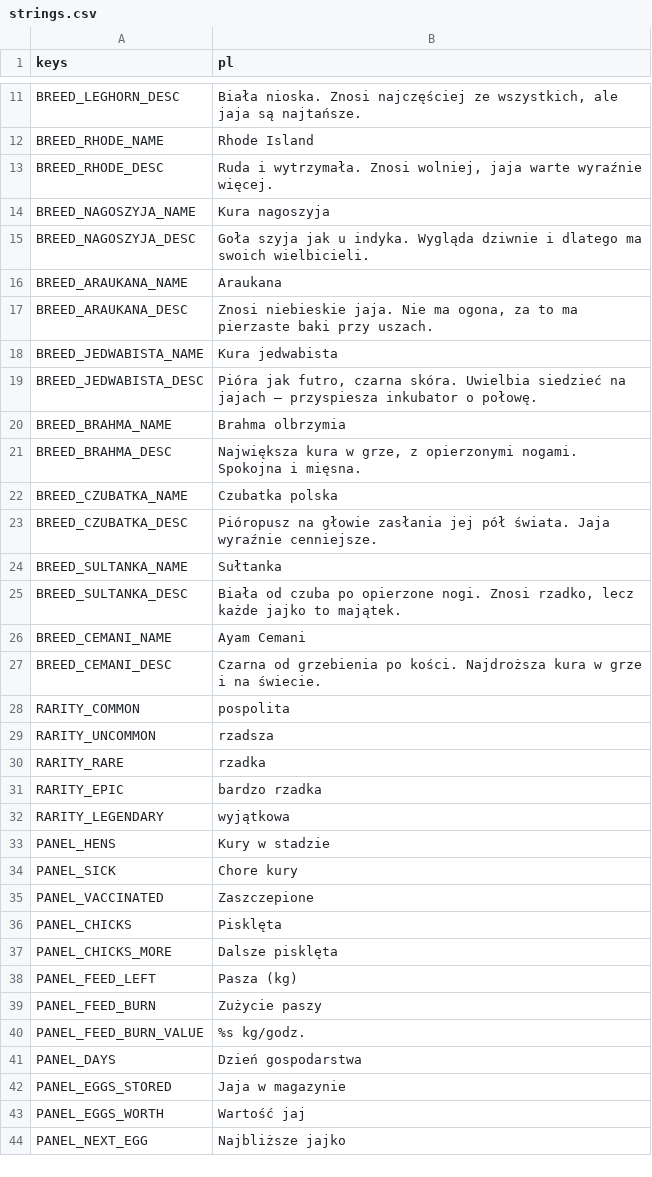
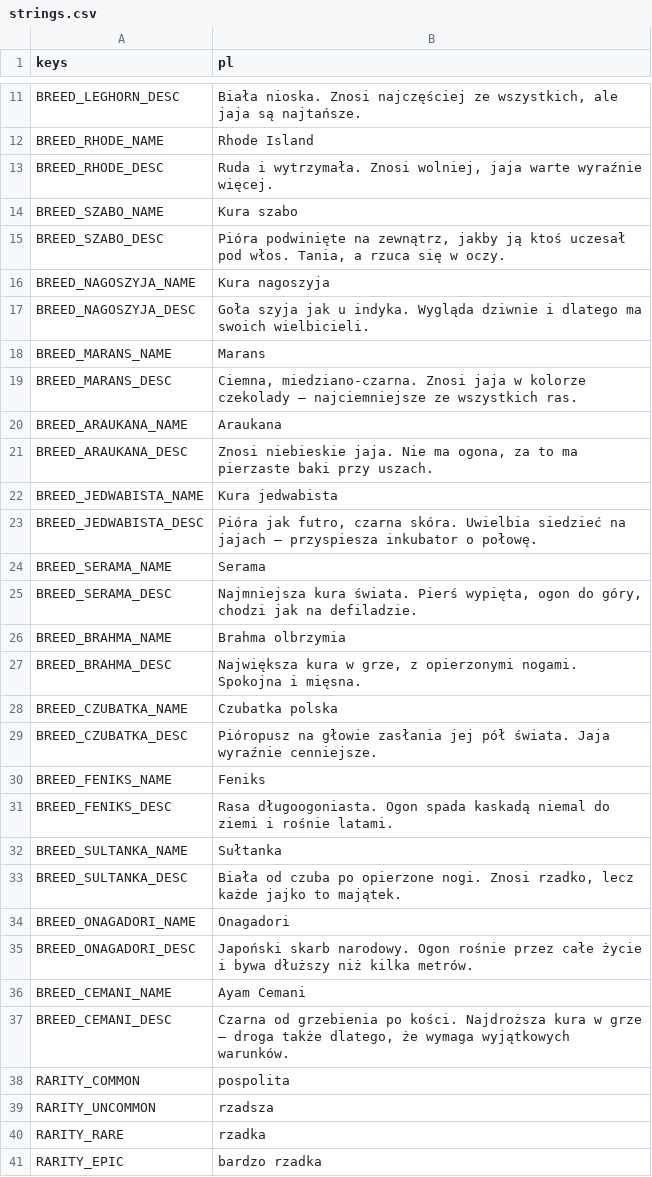
Before and after one commit to sodorn/kury, a CSV file: data/strings.csv, drawn as a sheet; only a part is shown, gaps mark what is left out; the shorter side is filled out with more unchanged rows; the diff covers the shown part only.

```diff
--- a/data/strings.csv
+++ b/data/strings.csv
@@ -13,4 +13,8 @@ BREED_RHODE_NAME,Rhode Island
 BREED_RHODE_DESC,"Ruda i wytrzymała. Znosi wolniej, jaja warte wyraźnie więcej."
+BREED_SZABO_NAME,Kura szabo
+BREED_SZABO_DESC,"Pióra podwinięte na zewnątrz, jakby ją ktoś uczesał pod włos. Tania, a rzuca się w oczy."
 BREED_NAGOSZYJA_NAME,Kura nagoszyja
 BREED_NAGOSZYJA_DESC,"Goła szyja jak u indyka. Wygląda dziwnie i dlatego ma swoich wielbicieli."
+BREED_MARANS_NAME,Marans
+BREED_MARANS_DESC,"Ciemna, miedziano-czarna. Znosi jaja w kolorze czekolady — najciemniejsze ze wszystkich ras."
 BREED_ARAUKANA_NAME,Araukana
@@ -19,2 +23,4 @@ BREED_JEDWABISTA_NAME,Kura jedwabista
 BREED_JEDWABISTA_DESC,"Pióra jak futro, czarna skóra. Uwielbia siedzieć na jajach — przyspiesza inkubator o połowę."
+BREED_SERAMA_NAME,Serama
+BREED_SERAMA_DESC,"Najmniejsza kura świata. Pierś wypięta, ogon do góry, chodzi jak na defiladzie."
 BREED_BRAHMA_NAME,Brahma olbrzymia
@@ -23,6 +29,10 @@ BREED_CZUBATKA_NAME,Czubatka polska
 BREED_CZUBATKA_DESC,"Pióropusz na głowie zasłania jej pół świata. Jaja wyraźnie cenniejsze."
+BREED_FENIKS_NAME,Feniks
+BREED_FENIKS_DESC,"Rasa długoogoniasta. Ogon spada kaskadą niemal do ziemi i rośnie latami."
 BREED_SULTANKA_NAME,Sułtanka
 BREED_SULTANKA_DESC,"Biała od czuba po opierzone nogi. Znosi rzadko, lecz każde jajko to majątek."
+BREED_ONAGADORI_NAME,Onagadori
+BREED_ONAGADORI_DESC,"Japoński skarb narodowy. Ogon rośnie przez całe życie i bywa dłuższy niż kilka metrów."
 BREED_CEMANI_NAME,Ayam Cemani
-BREED_CEMANI_DESC,"Czarna od grzebienia po kości. Najdroższa kura w grze i na świecie."
+BREED_CEMANI_DESC,"Czarna od grzebienia po kości. Najdroższa kura w grze — droga także dlatego, że wymaga wyjątkowych warunków."
 RARITY_COMMON,pospolita
```
Also changed, not shown: 1 added row and 6 edited cells elsewhere in this file, 17 other files.
